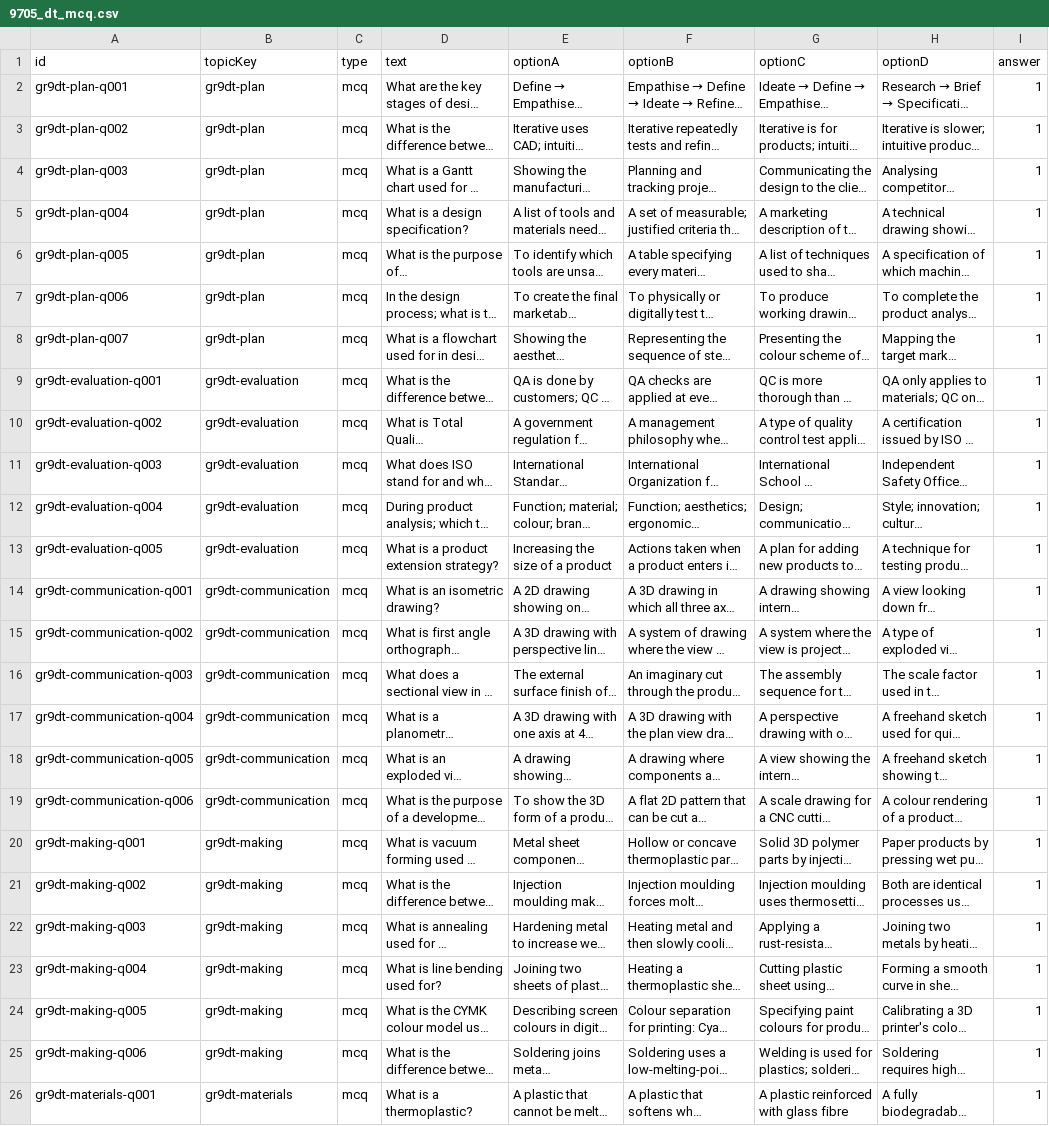
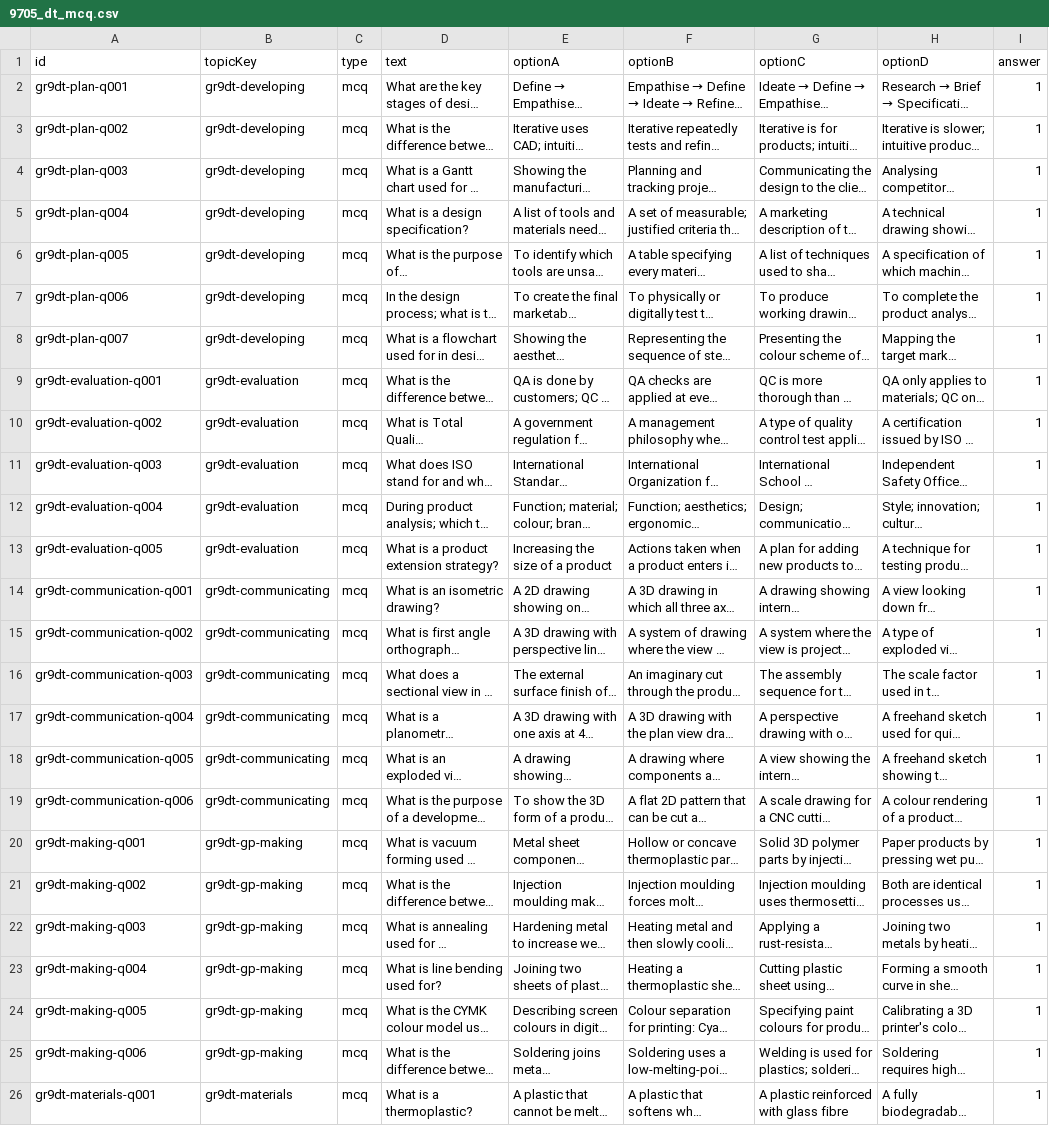
Before and after one commit to wowsirsupreme/wowsir, a CSV file: scripts/seed/9705_dt_mcq.csv, drawn as a sheet; only a part is shown; long unchanged cells end in …; the diff names each change by its address in the sheet, - before the commit and + after, or states it on an @@ line.

```diff
--- a/scripts/seed/9705_dt_mcq.csv
+++ b/scripts/seed/9705_dt_mcq.csv
-B2:B8 (topicKey): gr9dt-plan
+B2:B8 (topicKey): gr9dt-developing
-B14:B19 (topicKey): gr9dt-communication
+B14:B19 (topicKey): gr9dt-communicating
-B20:B25 (topicKey): gr9dt-making
+B20:B25 (topicKey): gr9dt-gp-making
```
Also changed, not shown: scripts/seed/0478_cs_data_rep_mcq.csv, scripts/seed/0478_cs_grade10_mcq.csv, 5 other files.
